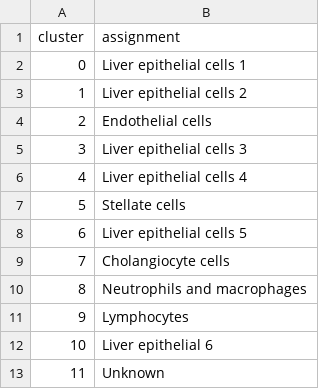
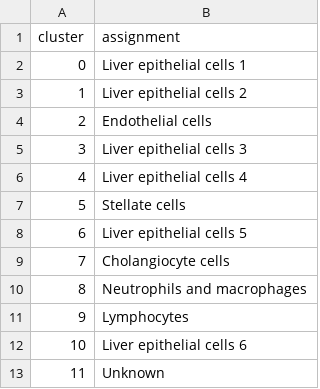
Before and after one commit to ARFarghli/2023_FLC_snRNA_Khasayer, a CSV file: revisedDataset/cell_type_assignment/FLCvNML_cluster_assignment.csv, drawn as a sheet.

Commit message:
revised cell type names

```diff
--- a/revisedDataset/cell_type_assignment/FLCvNML_cluster_assignment.csv
+++ b/revisedDataset/cell_type_assignment/FLCvNML_cluster_assignment.csv
@@ -11,3 +11,3 @@
 9,Lymphocytes
-10,Liver epithelial 6
+10,Liver epithelial cells 6
 11,Unknown
```
